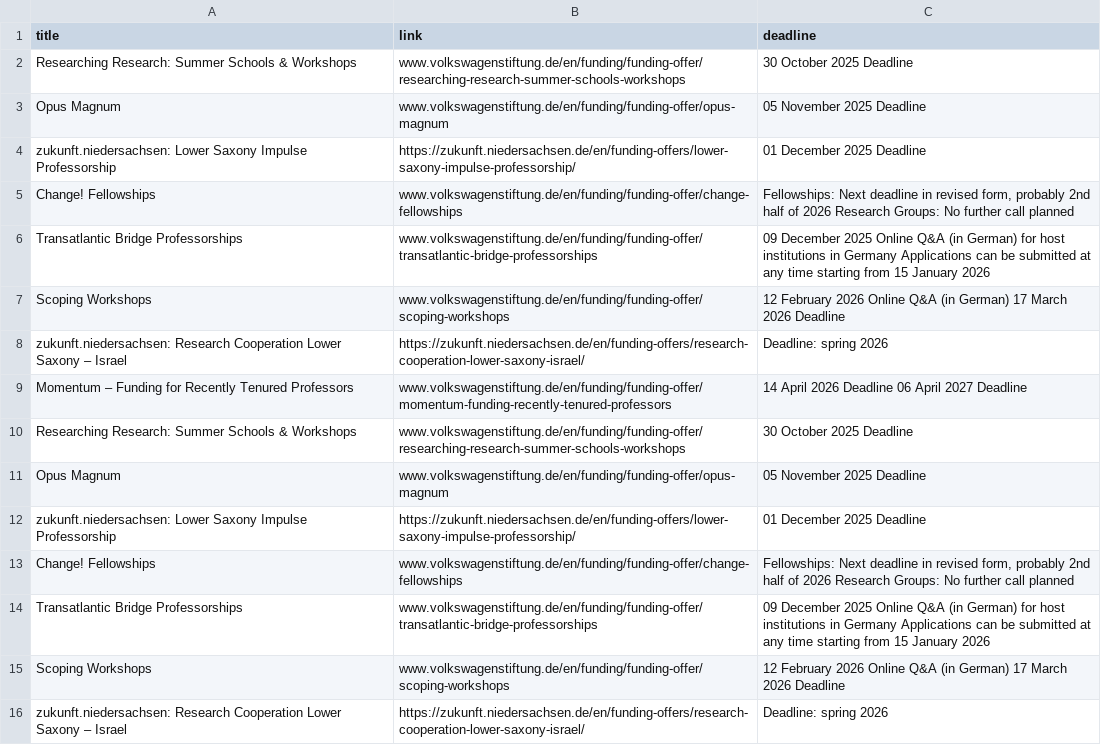
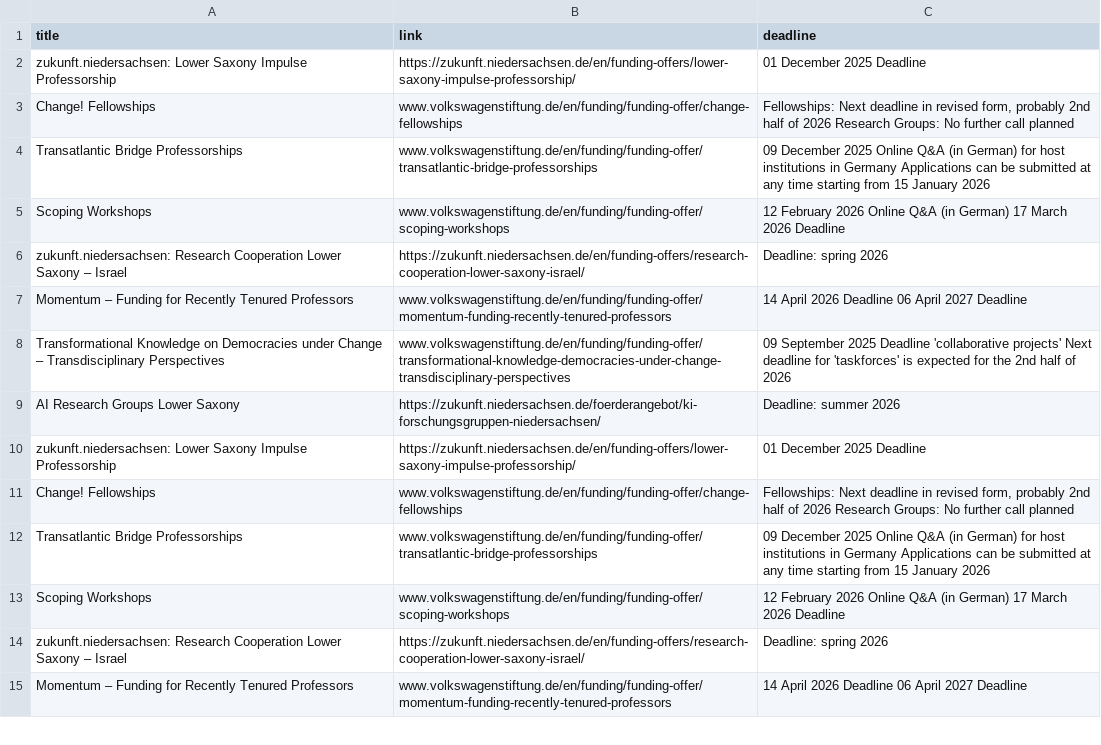
Before and after one commit to Global-Health-Engineering/grant-parser, a CSV file: results/Volkswagen.csv, drawn as a sheet; only a part is shown; the shorter side is filled out with more unchanged rows; the diff covers the shown part only.

```diff
--- a/results/Volkswagen.csv
+++ b/results/Volkswagen.csv
@@ -1,4 +1,2 @@
 title,link,deadline
-Researching Research: Summer Schools & Workshops,www.volkswagenstiftung.de/en/funding/funding-offer/researching-research-summer-schools-workshops,30 October 2025 Deadline
-Opus Magnum,www.volkswagenstiftung.de/en/funding/funding-offer/opus-magnum,05 November 2025 Deadline
 zukunft.niedersachsen: Lower Saxony Impulse Professorship,https://zukunft.niedersachsen.de/en/funding-offers/lower-saxony-impulse-professorship/,01 December 2025 Deadline
@@ -9,4 +7,4 @@ zukunft.niedersachsen: Research Cooperation Lower Saxony – Israel,https://zuku
 Momentum – Funding for Recently Tenured Professors,www.volkswagenstiftung.de/en/funding/funding-offer/momentum-funding-recently-tenured-professors,14 April 2026 Deadline 06 April 2027 Deadline
-Researching Research: Summer Schools & Workshops,www.volkswagenstiftung.de/en/funding/funding-offer/researching-research-summer-schools-workshops,30 October 2025 Deadline
-Opus Magnum,www.volkswagenstiftung.de/en/funding/funding-offer/opus-magnum,05 November 2025 Deadline
+Transformational Knowledge on Democracies under Change – Transdisciplinary Perspectives,www.volkswagenstiftung.de/en/funding/funding-offer/transformational-knowledge-democracies-under-change-transdisciplinary-perspectives,09 September 2025 Deadline 'collaborative projects' Next deadline for 'taskforces' is expected for the 2nd half of 2026
+AI Research Groups Lower Saxony,https://zukunft.niedersachsen.de/foerderangebot/ki-forschungsgruppen-niedersachsen/,Deadline: summer 2026
 zukunft.niedersachsen: Lower Saxony Impulse Professorship,https://zukunft.niedersachsen.de/en/funding-offers/lower-saxony-impulse-professorship/,01 December 2025 Deadline
```
Also changed, not shown: 8 added rows, 4 removed rows, 4 moved rows and 4 edited cells elsewhere in this file, results/combined_results_sorted.csv, 2 other files.
